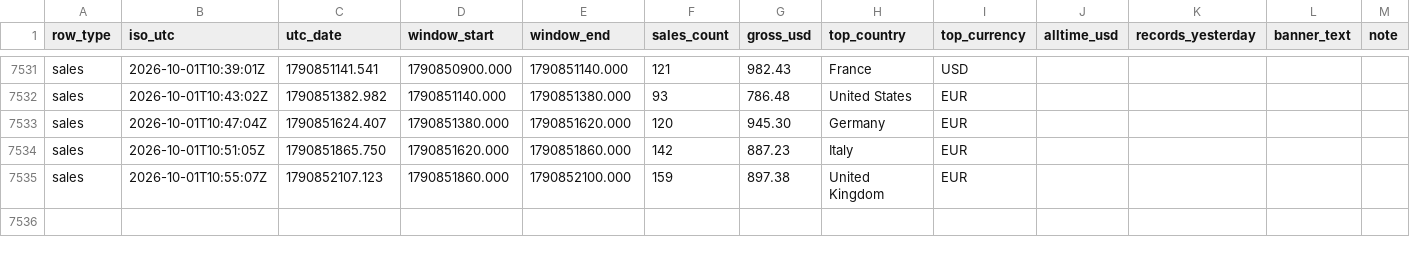
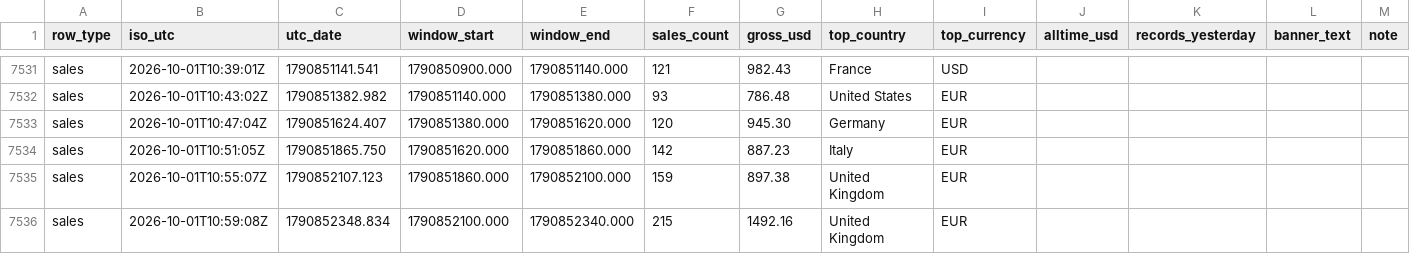
Before and after one commit to samwilco/bandcamp-revenue-tracker, a CSV file: data/bandcamp_log.csv, drawn as a sheet; only a part is shown, gaps mark what is left out; the diff names each change by its address in the sheet, - before the commit and + after, or states it on an @@ line.

```diff
--- a/data/bandcamp_log.csv
+++ b/data/bandcamp_log.csv
+row 7536: sales | 2026-10-01T10:59:08Z | 1790852348.834 | 1790852100.000 | 1790852340.000 | 215 | 1492.16 | United Kingdom | EUR
```
Also changed, not shown: 2 other files.
